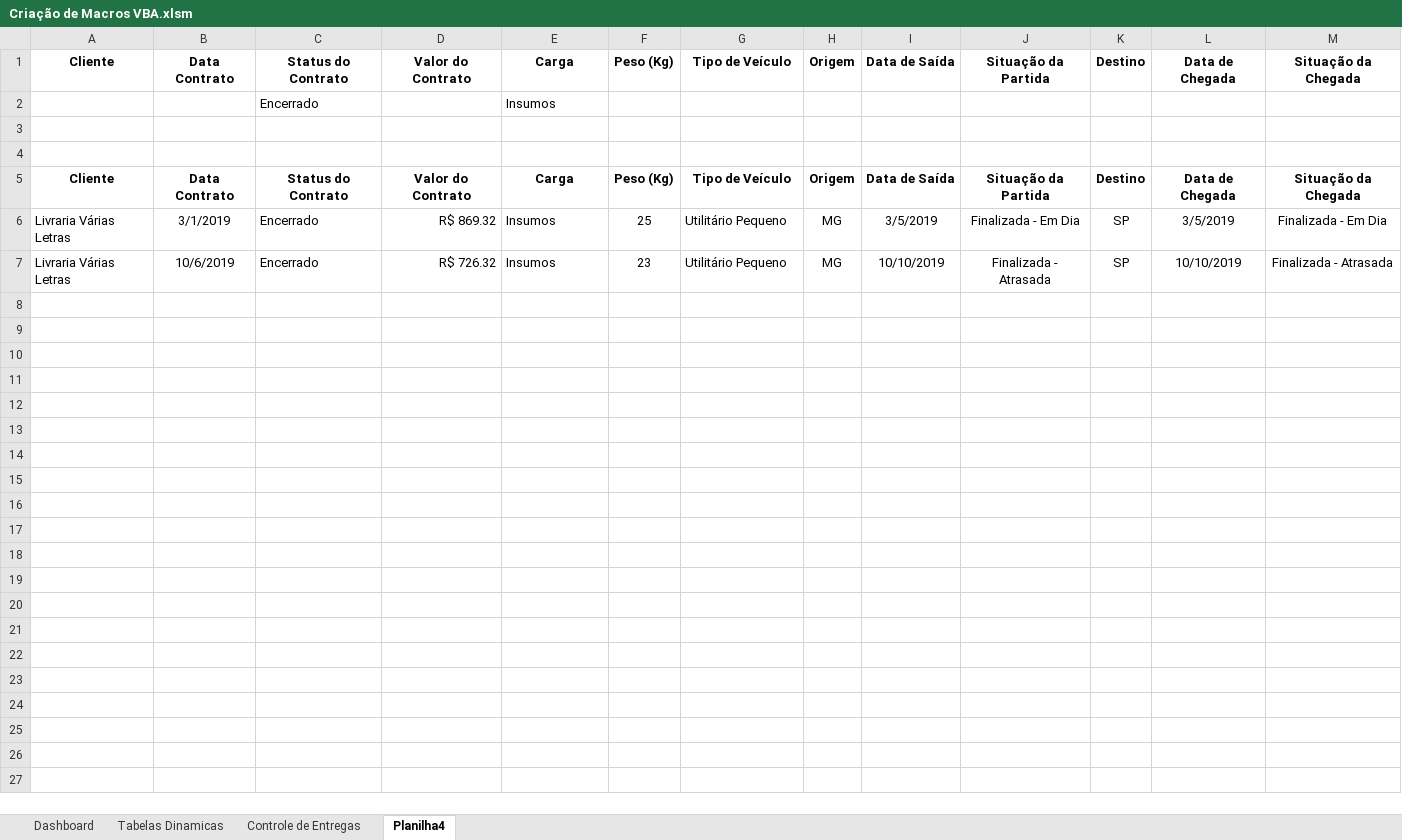
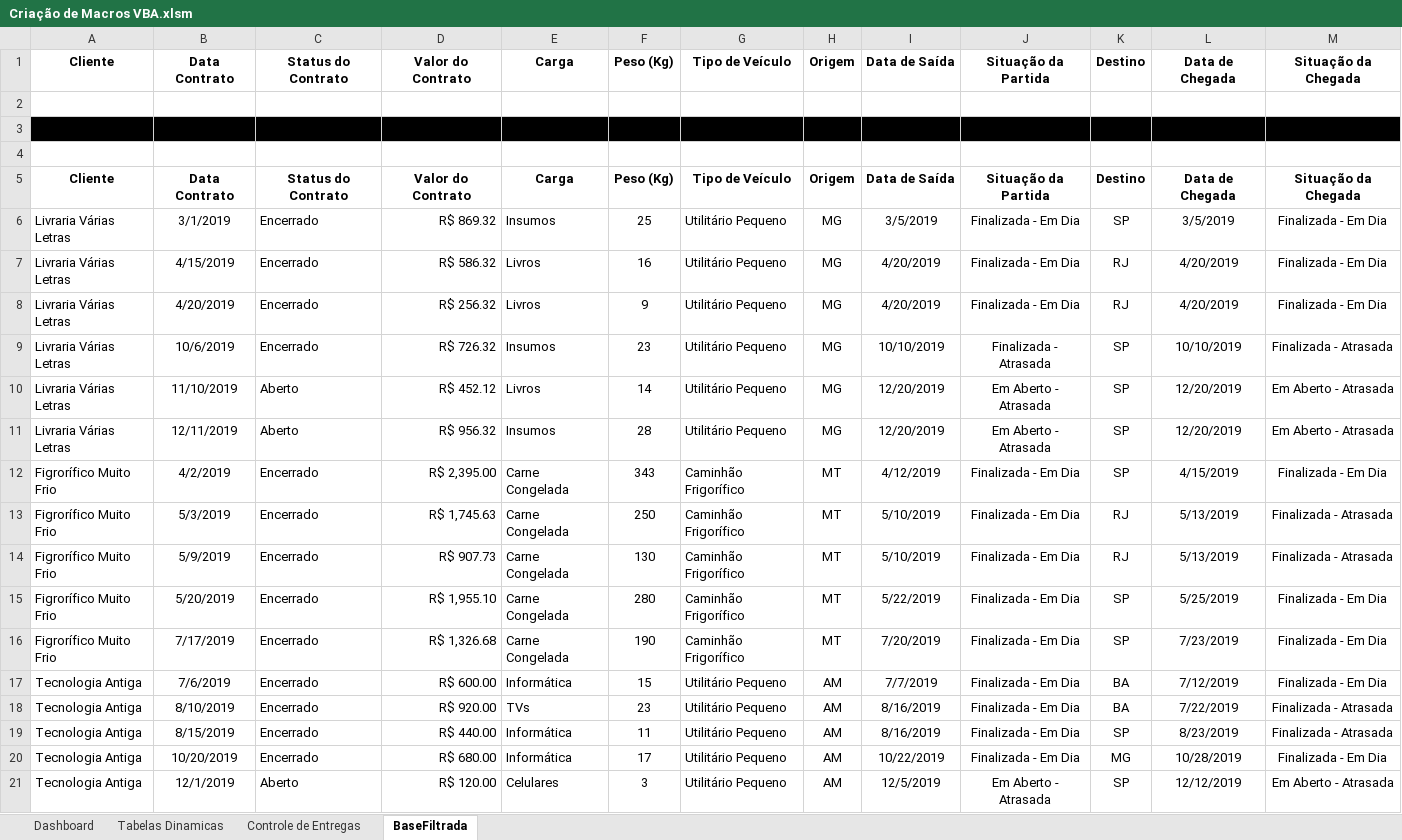
Before and after one commit to LucasAES/ExcelAlura, an Excel workbook: Criação de Macros VBA.xlsm, sheet BaseFiltrada, drawn as a sheet; only a part is shown; values as stored, in another font and other column widths than the file's, no borders; charts and pictures not drawn; the diff covers the shown part only; the diff names each change by its address in the sheet, - before the commit and + after, or states it on an @@ line.

Commit message:
Curço de automatização finalizado

```diff
--- a/Criação de Macros VBA.xlsm (sheet BaseFiltrada)
+++ b/Criação de Macros VBA.xlsm (sheet BaseFiltrada)
-sheet tab: Planilha4
+sheet tab: BaseFiltrada
-row 2:  |  | Encerrado |  | Insumos
+row 2: (empty)
-A3:M3 fill: none
+A3:M3 fill: #000000
+row 7: Livraria Várias Letras | 4/15/2019 | Encerrado | R$ 586.32 | Livros | 16 | Utilitário Pequeno | MG | 4/20/2019 | Finalizada - Em Dia | RJ | 4/20/2019 | Finalizada - Em Dia
+row 8: Livraria Várias Letras | 4/20/2019 | Encerrado | R$ 256.32 | Livros | 9 | Utilitário Pequeno | MG | 4/20/2019 | Finalizada - Em Dia | RJ | 4/20/2019 | Finalizada - Em Dia
+row 10: Livraria Várias Letras | 11/10/2019 | Aberto | R$ 452.12 | Livros | 14 | Utilitário Pequeno | MG | 12/20/2019 | Em Aberto - Atrasada | SP | 12/20/2019 | Em Aberto - Atrasada
+row 11: Livraria Várias Letras | 12/11/2019 | Aberto | R$ 956.32 | Insumos | 28 | Utilitário Pequeno | MG | 12/20/2019 | Em Aberto - Atrasada | SP | 12/20/2019 | Em Aberto - Atrasada
+row 12: Figrorífico Muito Frio | 4/2/2019 | Encerrado | R$ 2,395.00 | Carne Congelada | 343 | Caminhão Frigorífico | MT | 4/12/2019 | Finalizada - Em Dia | SP | 4/15/2019 | Finalizada - Em Dia
+row 13: Figrorífico Muito Frio | 5/3/2019 | Encerrado | R$ 1,745.63 | Carne Congelada | 250 | Caminhão Frigorífico | MT | 5/10/2019 | Finalizada - Em Dia | RJ | 5/13/2019 | Finalizada - Atrasada
+row 14: Figrorífico Muito Frio | 5/9/2019 | Encerrado | R$ 907.73 | Carne Congelada | 130 | Caminhão Frigorífico | MT | 5/10/2019 | Finalizada - Em Dia | RJ | 5/13/2019 | Finalizada - Atrasada
+row 15: Figrorífico Muito Frio | 5/20/2019 | Encerrado | R$ 1,955.10 | Carne Congelada | 280 | Caminhão Frigorífico | MT | 5/22/2019 | Finalizada - Em Dia | SP | 5/25/2019 | Finalizada - Em Dia
+row 16: Figrorífico Muito Frio | 7/17/2019 | Encerrado | R$ 1,326.68 | Carne Congelada | 190 | Caminhão Frigorífico | MT | 7/20/2019 | Finalizada - Em Dia | SP | 7/23/2019 | Finalizada - Em Dia
+row 17: Tecnologia Antiga | 7/6/2019 | Encerrado | R$ 600.00 | Informática | 15 | Utilitário Pequeno | AM | 7/7/2019 | Finalizada - Em Dia | BA | 7/12/2019 | Finalizada - Em Dia
+row 18: Tecnologia Antiga | 8/10/2019 | Encerrado | R$ 920.00 | TVs | 23 | Utilitário Pequeno | AM | 8/16/2019 | Finalizada - Em Dia | BA | 7/22/2019 | Finalizada - Atrasada
+row 19: Tecnologia Antiga | 8/15/2019 | Encerrado | R$ 440.00 | Informática | 11 | Utilitário Pequeno | AM | 8/16/2019 | Finalizada - Em Dia | SP | 8/23/2019 | Finalizada - Atrasada
+row 20: Tecnologia Antiga | 10/20/2019 | Encerrado | R$ 680.00 | Informática | 17 | Utilitário Pequeno | AM | 10/22/2019 | Finalizada - Em Dia | MG | 10/28/2019 | Finalizada - Em Dia
+row 21: Tecnologia Antiga | 12/1/2019 | Aberto | R$ 120.00 | Celulares | 3 | Utilitário Pequeno | AM | 12/5/2019 | Em Aberto - Atrasada | SP | 12/12/2019 | Em Aberto - Atrasada
```
Also changed, not shown: 14 added rows elsewhere in this sheet, sheet Dashboard, charts or pictures.
